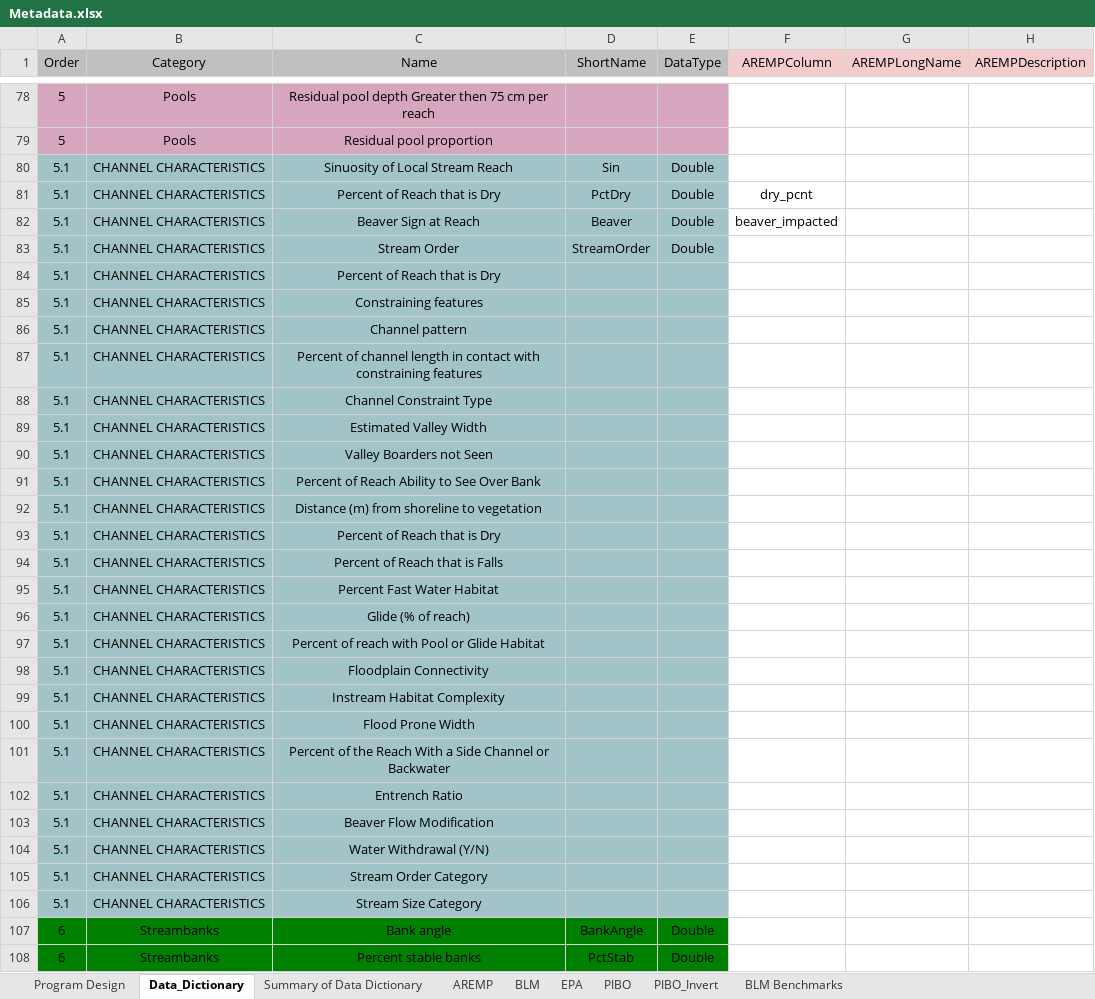
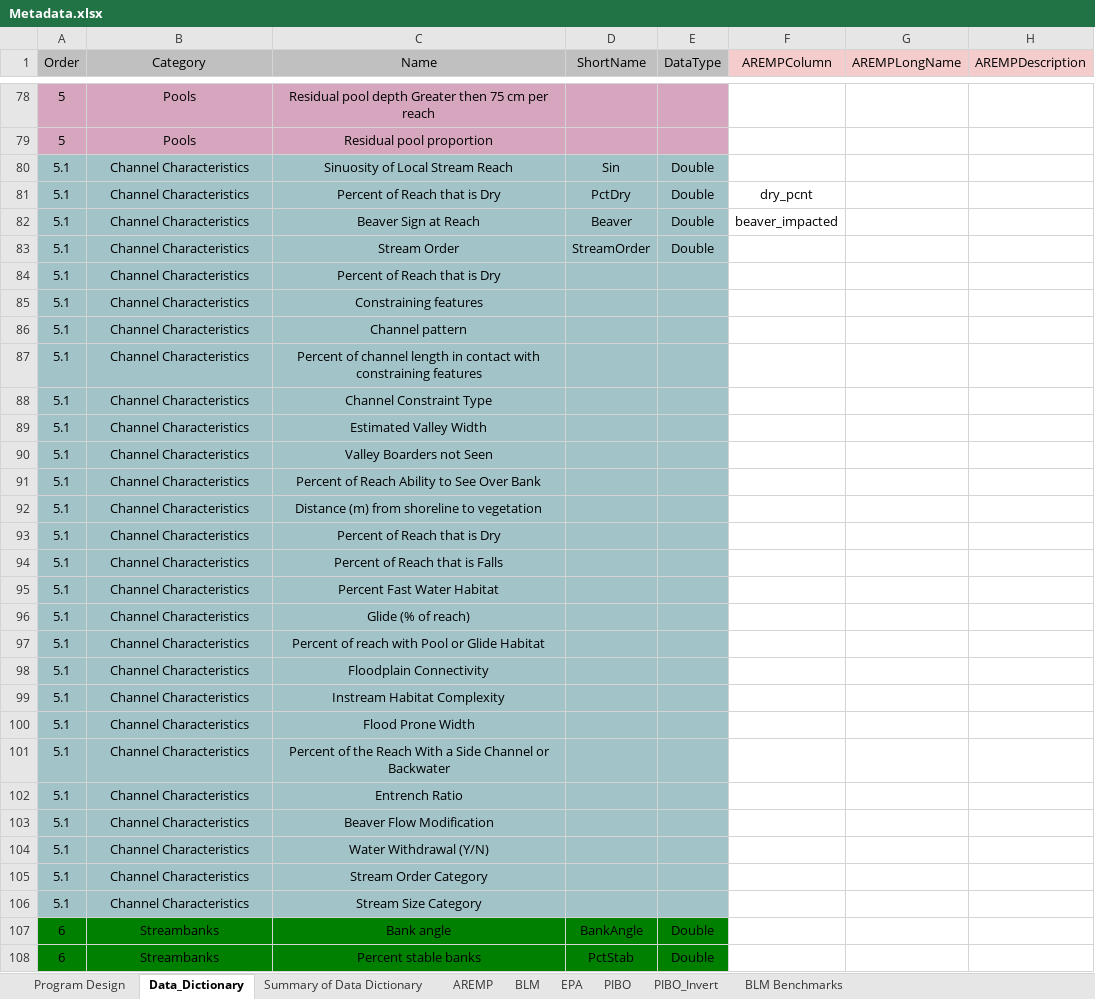
Before and after one commit to aulenbac/stream-habitat-bap, an Excel workbook: Data/Metadata.xlsx, sheet Data_Dictionary, drawn as a sheet; only a part is shown, gaps mark what is left out; values as stored, in another font and other column widths than the file's, no borders; the diff covers the shown part only; the diff names each change by its address in the sheet, - before the commit and + after, or states it on an @@ line.

Commit message:
update to BAP and Metadata

```diff
--- a/Data/Metadata.xlsx (sheet Data_Dictionary)
+++ b/Data/Metadata.xlsx (sheet Data_Dictionary)
-B80:B106 (Category): CHANNEL CHARACTERISTICS
+B80:B106 (Category): Channel Characteristics
```
Also changed, not shown: 39 edited cells elsewhere in this sheet, 8 other files.
